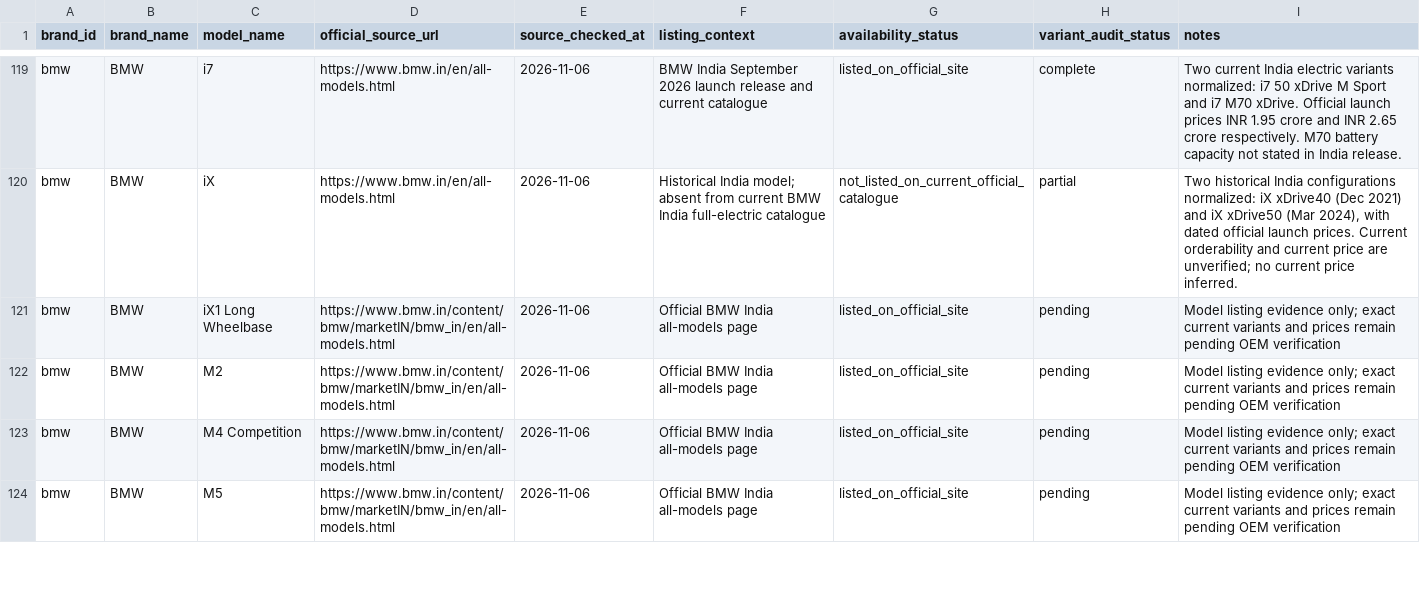
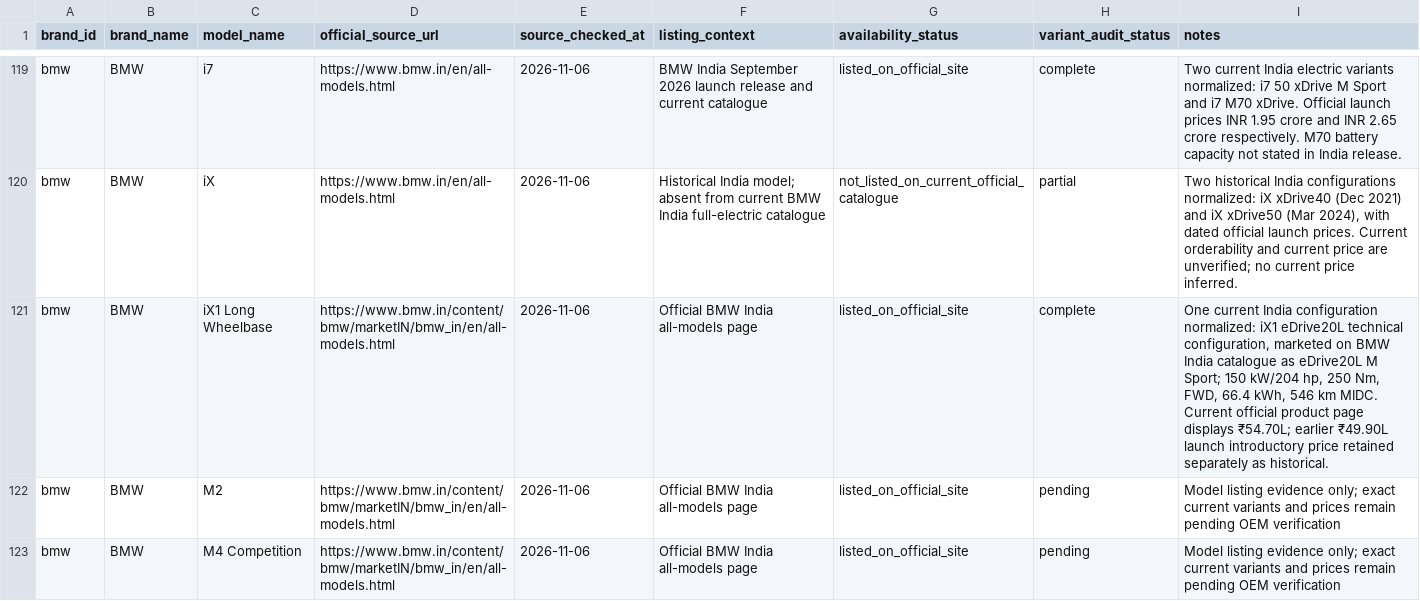
Before and after one commit to itrunks/motivo, a CSV file: data/current-model-audit.csv, drawn as a sheet; only a part is shown, gaps mark what is left out; the shorter side is filled out with more unchanged rows.

Commit message:
Complete BMW iX1 Long Wheelbase model audit row

```diff
--- a/data/current-model-audit.csv
+++ b/data/current-model-audit.csv
@@ -120,3 +120,3 @@
 "bmw","BMW","iX","https://www.bmw.in/en/all-models.html","2026-11-06","Historical India model; absent from current BMW India full-electric catalogue","not_listed_on_current_official_catalogue","partial","Two historical India configurations normalized: iX xDrive40 (Dec 2021) and iX xDrive50 (Mar 2024), with dated official launch prices. Current orderability and current price are unverified; no current price inferred."
-"bmw","BMW","iX1 Long Wheelbase","https://www.bmw.in/content/bmw/marketIN/bmw_in/en/all-models.html","2026-11-06","Official BMW India all-models page","listed_on_official_site","pending","Model listing evidence only; exact current variants and prices remain pending OEM verification"
+"bmw","BMW","iX1 Long Wheelbase","https://www.bmw.in/content/bmw/marketIN/bmw_in/en/all-models.html","2026-11-06","Official BMW India all-models page","listed_on_official_site","complete","One current India configuration normalized: iX1 eDrive20L technical configuration, marketed on BMW India catalogue as eDrive20L M Sport; 150 kW/204 hp, 250 Nm, FWD, 66.4 kWh, 546 km MIDC. Current official product page displays ₹54.70L; earlier ₹49.90L launch introductory price retained separately as historical."
 "bmw","BMW","M2","https://www.bmw.in/content/bmw/marketIN/bmw_in/en/all-models.html","2026-11-06","Official BMW India all-models page","listed_on_official_site","pending","Model listing evidence only; exact current variants and prices remain pending OEM verification"
```
